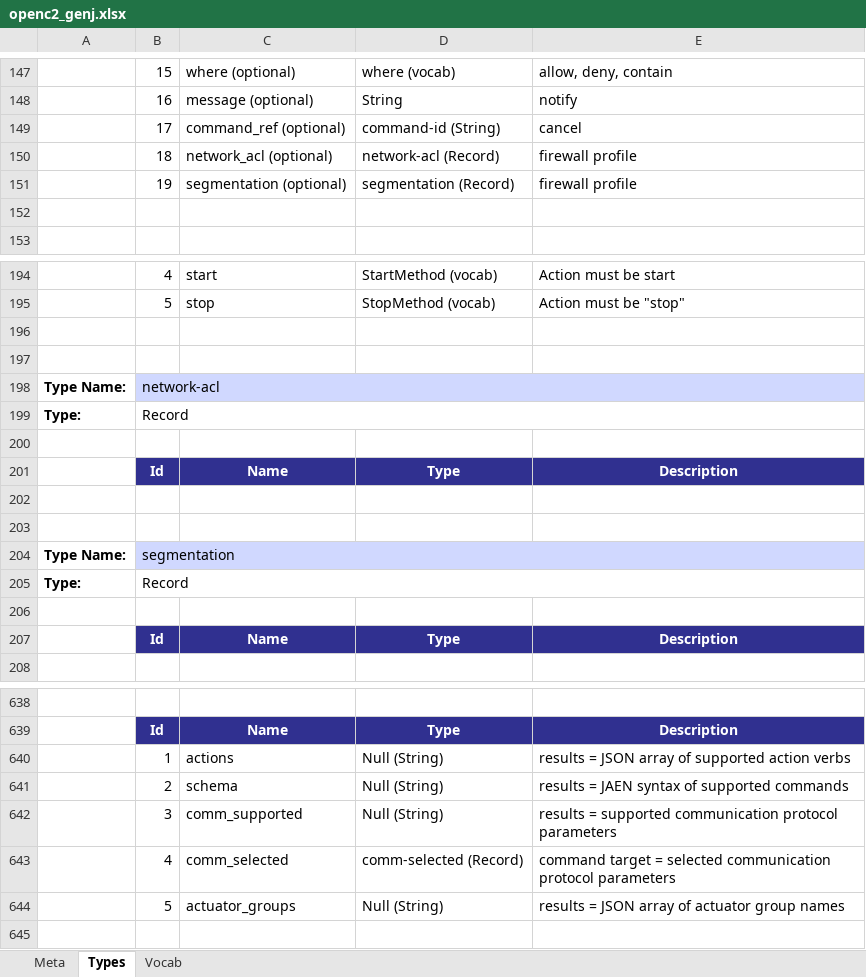
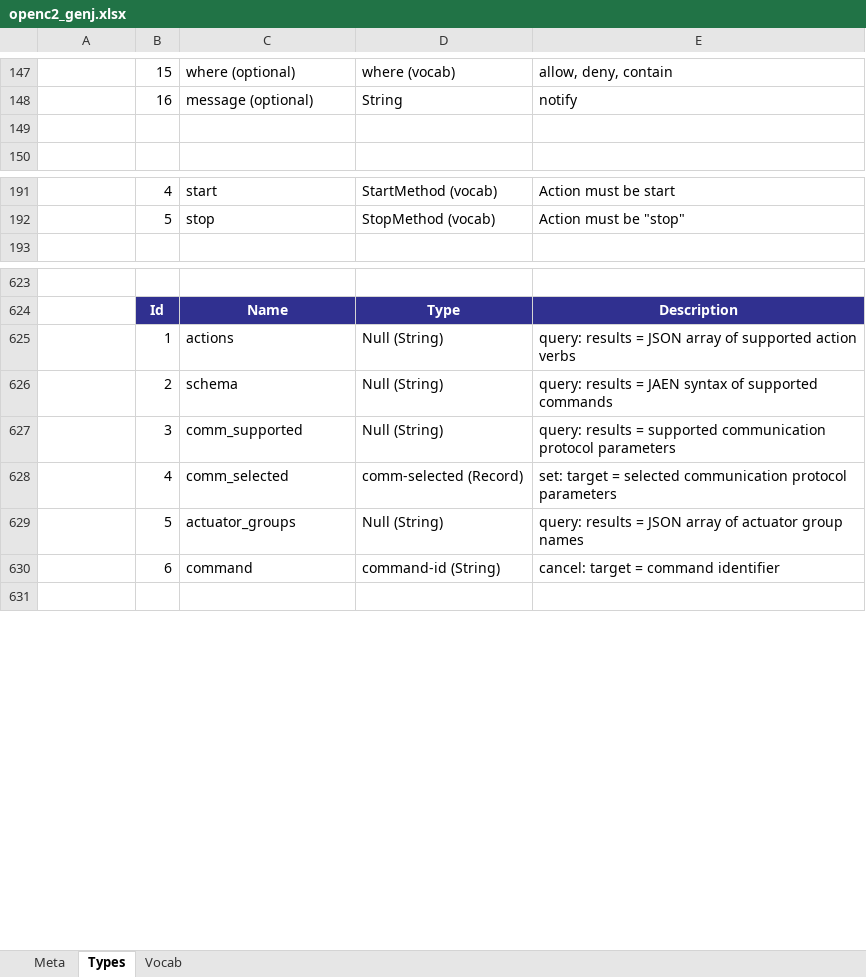
Before and after one commit to oasis-open/openc2-jadn-software, an Excel workbook: schema_gen/openc2_genj.xlsx, sheet Types, drawn as a sheet; only a part is shown, gaps mark what is left out; values as stored, in another font and other column widths than the file's, no borders; removed rows and columns are numbered as before the commit, all else as after; the diff covers the shown part only; the diff names each change by its address in the sheet, - before the commit and + after, or states it on an @@ line.

```diff
--- a/schema_gen/openc2_genj.xlsx (sheet Types)
+++ b/schema_gen/openc2_genj.xlsx (sheet Types)
-row 149:  | 17 | command_ref (optional) | command-id (String) | cancel
-row 150:  | 18 | network_acl (optional) | network-acl (Record) | firewall profile
-row 151:  | 19 | segmentation (optional) | segmentation (Record) | firewall profile
-row 196: (empty)
-row 197: (empty)
-row 198: Type Name: | network-acl
-row 199: Type: | Record
-row 200: (empty)
-row 201:  | Id | Name | Type | Description
-row 202: (empty)
-row 203: (empty)
-row 204: Type Name: | segmentation
-row 205: Type: | Record
-row 206: (empty)
-row 207:  | Id | Name | Type | Description
-E625: results =…
+E625: query: results =…
-E626: results =…
+E626: query: results =…
-E627: results =…
+E627: query: results =…
-E628: command target =…
+E628: set: target =…
-E629: results =…
+E629: query: results =…
+row 630:  | 6 | command | command-id (String) | cancel: target = command identifier
```
Also changed, not shown: 3 edited cells elsewhere in this sheet, sheet Meta, 27 other files.
